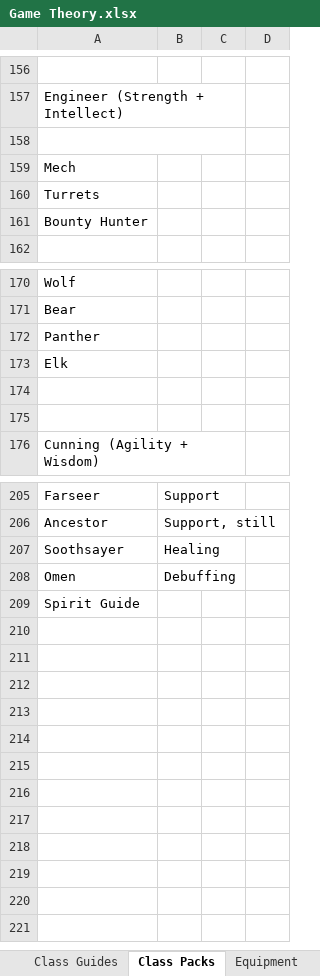
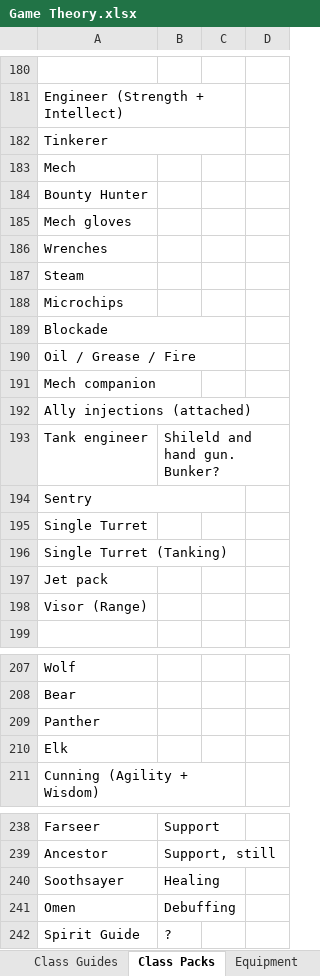
Before and after one commit to TwiceBorn2012/Public-Projects, an Excel workbook: Game Theory.xlsx, sheet Class Packs, drawn as a sheet; only a part is shown, gaps mark what is left out; values as stored, in another font and other column widths than the file's, no cell formats; removed rows and columns are numbered as before the commit, all else as after; the diff covers the shown part only; the diff names each change by its address in the sheet, - before the commit and + after, or states it on an @@ line.

```diff
--- a/Game Theory.xlsx (sheet Class Packs)
+++ b/Game Theory.xlsx (sheet Class Packs)
-A182: (empty)
+A182: Tinkerer
-row 160: Turrets
+row 185: Mech gloves
+row 186: Wrenches
+row 187: Steam
+row 188: Microchips
+row 189: Blockade
+row 190: Oil / Grease / Fire
+row 191: Mech companion
+row 192: Ally injections (attached)
+row 193: Tank engineer | Shileld and hand gun. Bunker?
+row 194: Sentry
+row 195: Single Turret
+row 196: Single Turret (Tanking)
+row 197: Jet pack
+row 198: Visor (Range)
-row 174: (empty)
-row 175: (empty)
-B242: (empty)
+B242: ?
```
Also changed, not shown: 24 added rows, 2 removed rows, 10 edited cells and merged cells elsewhere in this sheet, sheet Pure - Blend Class Chart, cell formats, 1 other file.
